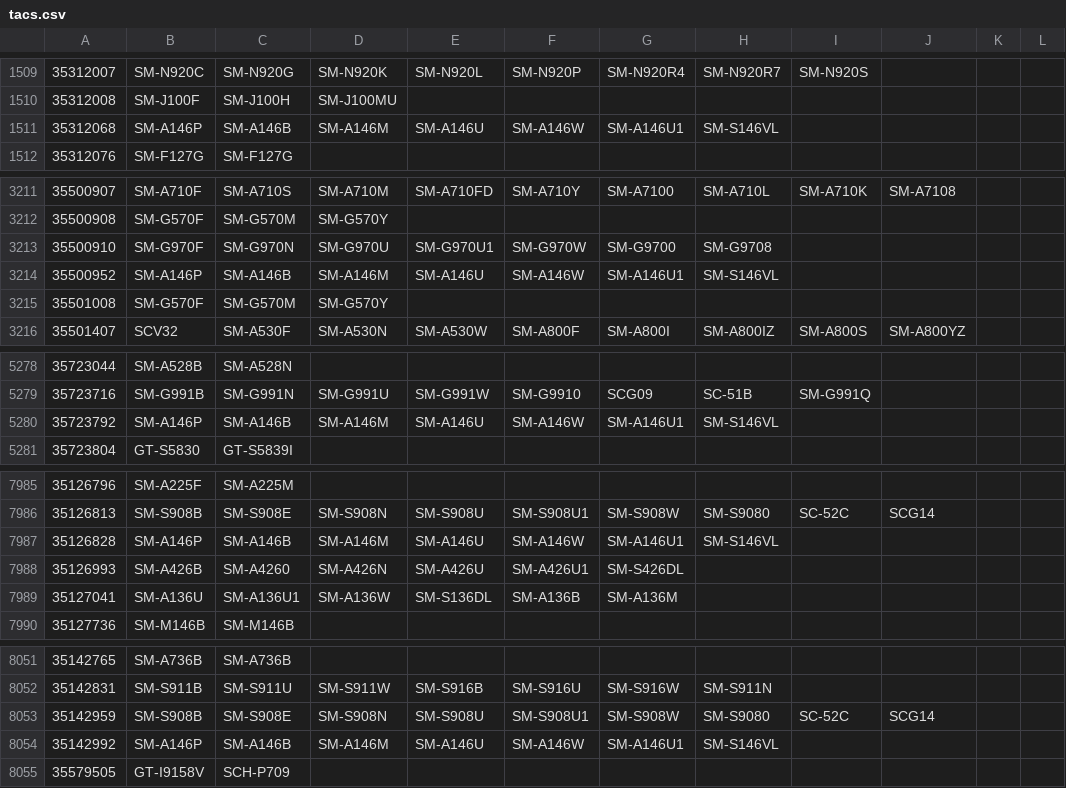
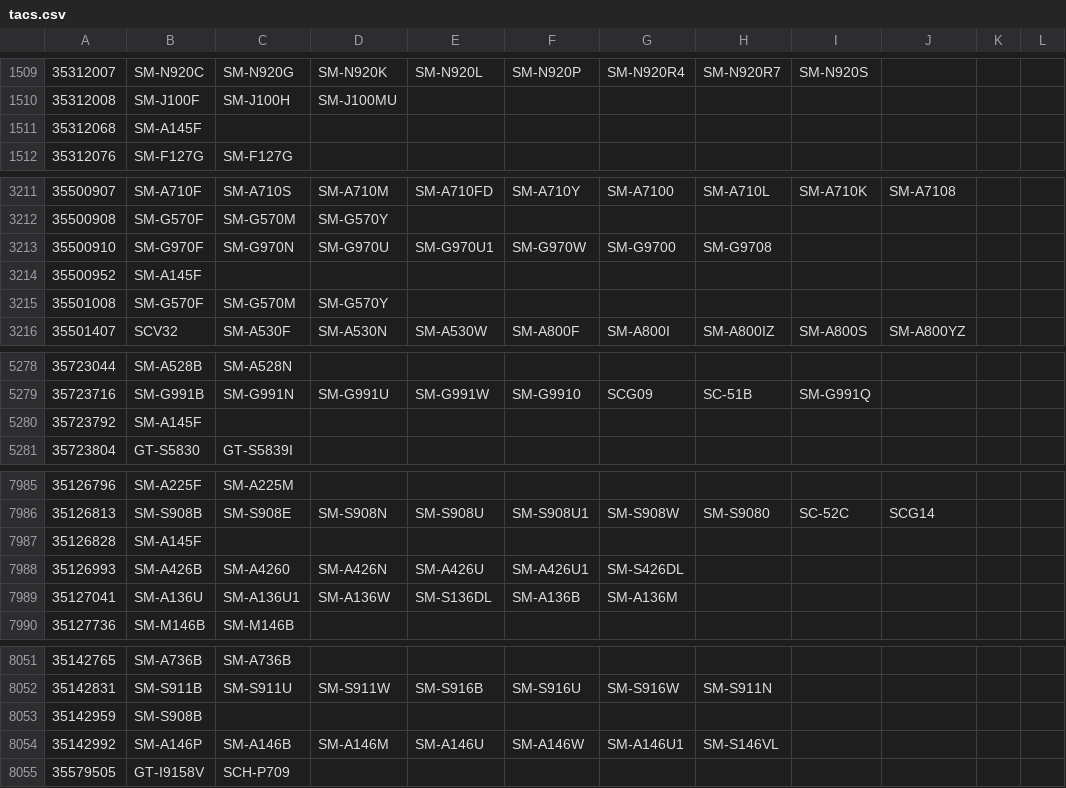
Before and after one commit to irfaaan/SamFetch, a CSV file: web/tacs.csv, drawn as a sheet; only a part is shown, gaps mark what is left out; the diff covers the shown part only; the diff names each change by its address in the sheet, - before the commit and + after, or states it on an @@ line.

```diff
--- a/web/tacs.csv
+++ b/web/tacs.csv
-B1511: SM-A146P
+B1511: SM-A145F
-C1511: SM-A146B
+C1511: (empty)
-D1511: SM-A146M
+D1511: (empty)
-E1511: SM-A146U
+E1511: (empty)
-F1511: SM-A146W
+F1511: (empty)
-G1511: SM-A146U1
+G1511: (empty)
-H1511: SM-S146VL
+H1511: (empty)
-B3214: SM-A146P
+B3214: SM-A145F
-C3214: SM-A146B
+C3214: (empty)
-D3214: SM-A146M
+D3214: (empty)
-E3214: SM-A146U
+E3214: (empty)
-F3214: SM-A146W
+F3214: (empty)
-G3214: SM-A146U1
+G3214: (empty)
-H3214: SM-S146VL
+H3214: (empty)
-B5280: SM-A146P
+B5280: SM-A145F
-C5280: SM-A146B
+C5280: (empty)
-D5280: SM-A146M
+D5280: (empty)
-E5280: SM-A146U
+E5280: (empty)
-F5280: SM-A146W
+F5280: (empty)
-G5280: SM-A146U1
+G5280: (empty)
-H5280: SM-S146VL
+H5280: (empty)
-B7987: SM-A146P
+B7987: SM-A145F
-C7987: SM-A146B
+C7987: (empty)
-D7987: SM-A146M
+D7987: (empty)
-E7987: SM-A146U
+E7987: (empty)
-F7987: SM-A146W
+F7987: (empty)
-G7987: SM-A146U1
+G7987: (empty)
-H7987: SM-S146VL
+H7987: (empty)
-C8053: SM-S908E
+C8053: (empty)
-D8053: SM-S908N
+D8053: (empty)
-E8053: SM-S908U
+E8053: (empty)
-F8053: SM-S908U1
+F8053: (empty)
-G8053: SM-S908W
+G8053: (empty)
-H8053: SM-S9080
+H8053: (empty)
-I8053: SC-52C
+I8053: (empty)
-J8053: SCG14
+J8053: (empty)
```
Also changed, not shown: 29 added rows and 85 edited cells elsewhere in this file.
